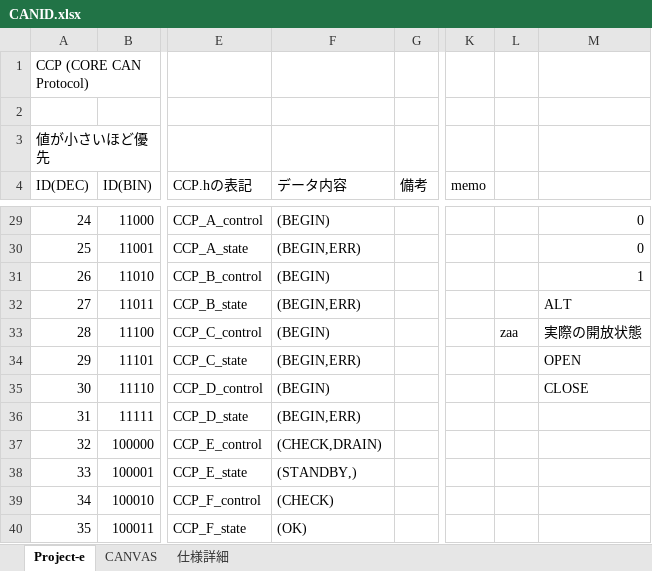
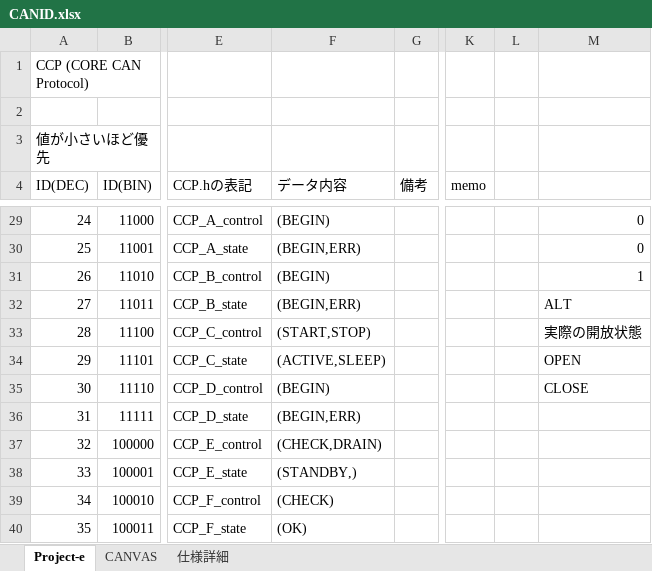
Before and after one commit to core-rocket/CCP, an Excel workbook: CANID.xlsx, sheet Project-e, drawn as a sheet; only a part is shown, gaps mark what is left out; values as stored, in another font and other column widths than the file's, no borders; the diff names each change by its address in the sheet, - before the commit and + after, or states it on an @@ line.

Commit message:
Update CANID.xlsx

```diff
--- a/CANID.xlsx (sheet Project-e)
+++ b/CANID.xlsx (sheet Project-e)
-F33 (データ内容): (BEGIN)
+F33 (データ内容): (START,STOP)
-L33: zaa
+L33: (empty)
-F34 (データ内容): (BEGIN,ERR)
+F34 (データ内容): (ACTIVE,SLEEP)
```
